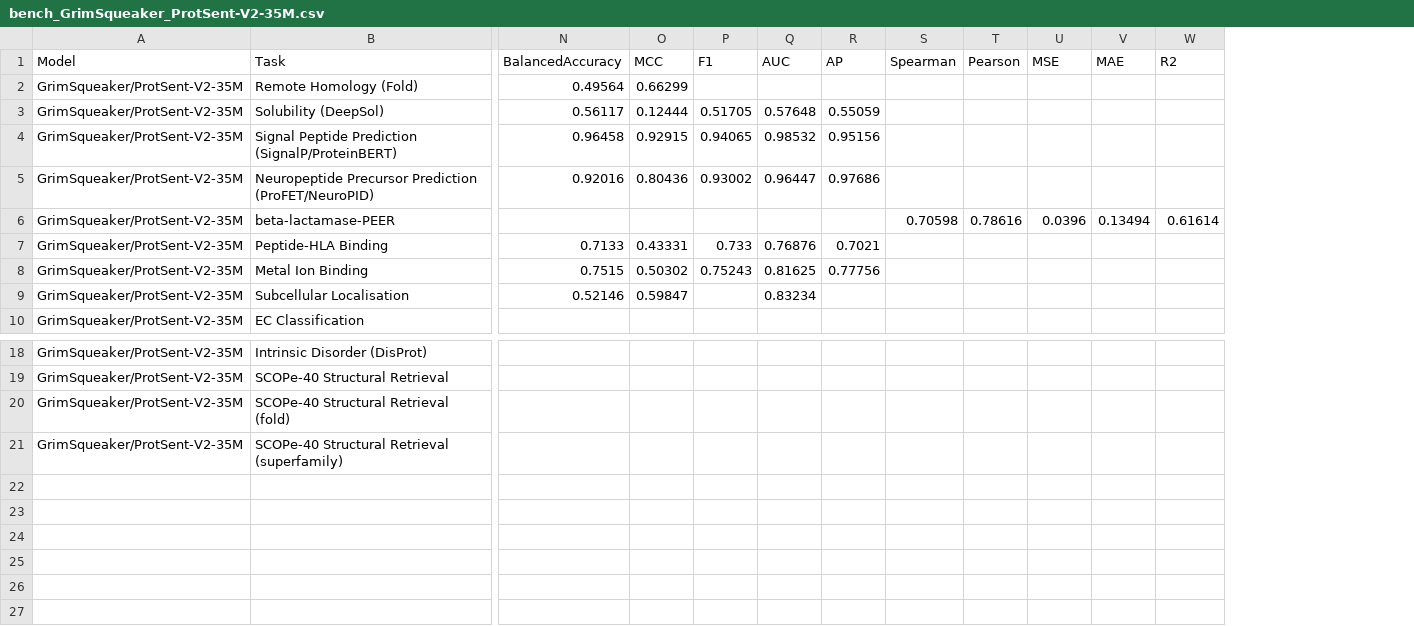
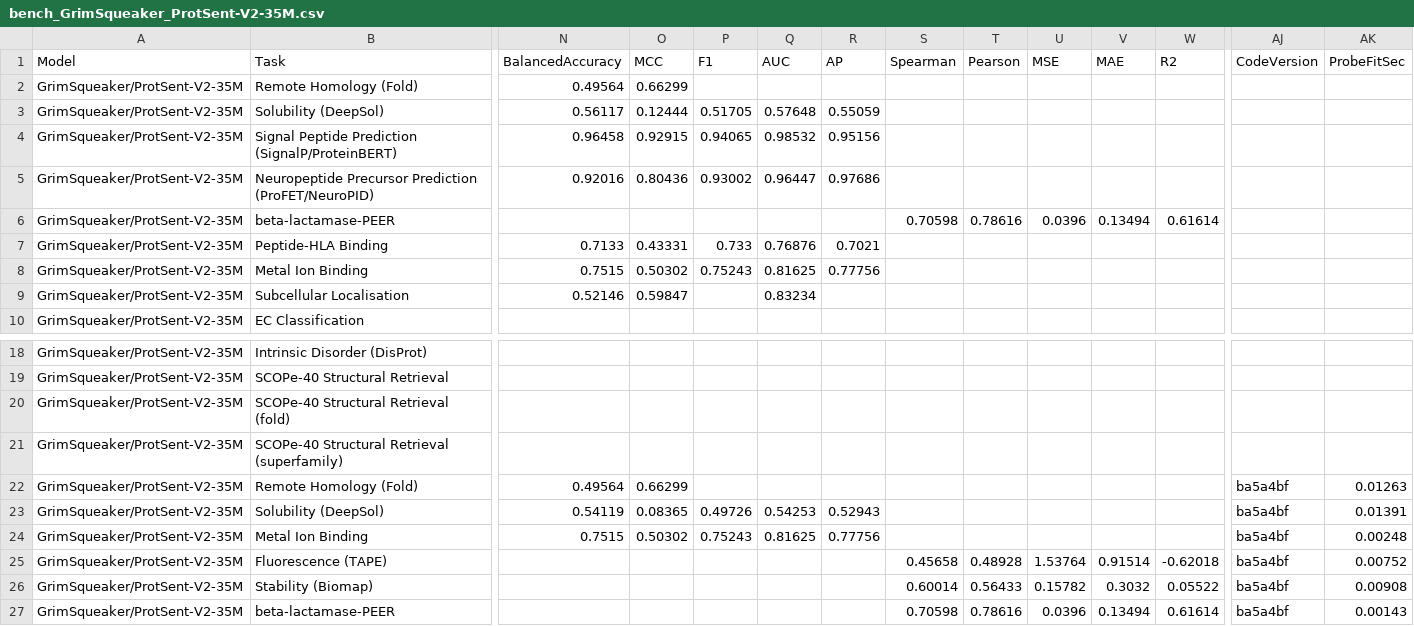
Before and after one commit to oriel9p/ProtSent, a CSV file: results/late_interaction/pilot_35m/benchmarks/knn/bench_GrimSqueaker_ProtSent-V2-35M.csv, drawn as a sheet; only a part is shown, gaps mark what is left out; rows hold the shown columns only; the diff names each change by its address in the sheet, - before the commit and + after, or states it on an @@ line.

Commit message:
Sync token_dropout into snapshots; the @25000 arm was a different forward pass
Trainer checkpoints bypass save_late_and_dense, so a snapshot keeps the POISONED token_dropout
that disable_esm2_token_dropout writes at load (false) while every exported late/ carries the
runtime truth (true). EsmEmbeddings caches the flag in __init__, so reloading an unsynced snapshot
silently drops ESM's 0.88 embedding scaling. Measured on the real snapshot: max|diff| 0.005,
cosine 0.999941 -- small, but a different forward pass than every arm it is compared against, and
its rows were already committed.

snapshot_checkpoints.sh now copies the exported model's value into each snapshot's config. The
existing snapshot is repaired, its tainted SCOPe and CATH rows are quarantined (the pre-fix CSVs
kept as *.pre_token_dropout_fix), and it is rescored: superfamily MAP 0.7218 -> 0.7222. The
conclusion is unchanged, which is worth stating plainly -- the fix mattered for correctness, not
for the result.

Also from the same review:

* --embed_cache_dir was inert. --cache_embeddings defaults to off, so nothing was written to the
  storage path and every task was re-embedded from scratch for each arm AND each probe. Enabled.
* build_late_results.py decided "full coverage" from Path.exists(), so the first partial run would
  have printed "every variant of every assay, 1024-residue context" over a 500-variant capped run
  at 512 residues, and hidden the other three variants at the same time. It now reads the recorded
  cap and variant set.
* Wrote test_head_size_mismatch_refuses_to_silently_reinitialise, which STATUS.md and a code
  comment both cited and which did not exist, plus a test asserting snapshots carry the exported
  token_dropout. 14 tests pass.

```diff
--- a/results/late_interaction/pilot_35m/benchmarks/knn/bench_GrimSqueaker_ProtSent-V2-35M.csv
+++ b/results/late_interaction/pilot_35m/benchmarks/knn/bench_GrimSqueaker_ProtSent-V2-35M.csv
+column AJ (CodeVersion), empty
+column AK (ProbeFitSec), empty
+row 22: GrimSqueaker/ProtSent-V2-35M | Remote Homology (Fold) | 0.49564 | 0.66299 |  |  |  |  |  |  |  |  | ba5a4bf | 0.01263
+row 23: GrimSqueaker/ProtSent-V2-35M | Solubility (DeepSol) | 0.54119 | 0.08365 | 0.49726 | 0.54253 | 0.52943 |  |  |  |  |  | ba5a4bf | 0.01391
+row 24: GrimSqueaker/ProtSent-V2-35M | Metal Ion Binding | 0.7515 | 0.50302 | 0.75243 | 0.81625 | 0.77756 |  |  |  |  |  | ba5a4bf | 0.00248
+row 25: GrimSqueaker/ProtSent-V2-35M | Fluorescence (TAPE) |  |  |  |  |  | 0.45658 | 0.48928 | 1.53764 | 0.91514 | -0.62018 | ba5a4bf | 0.00752
+row 26: GrimSqueaker/ProtSent-V2-35M | Stability (Biomap) |  |  |  |  |  | 0.60014 | 0.56433 | 0.15782 | 0.3032 | 0.05522 | ba5a4bf | 0.00908
+row 27: GrimSqueaker/ProtSent-V2-35M | beta-lactamase-PEER |  |  |  |  |  | 0.70598 | 0.78616 | 0.0396 | 0.13494 | 0.61614 | ba5a4bf | 0.00143
```
Also changed, not shown: 15 other files.
